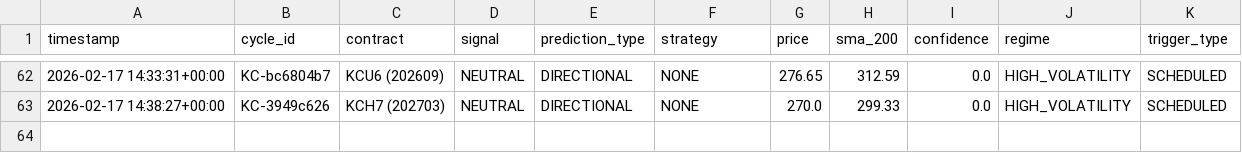
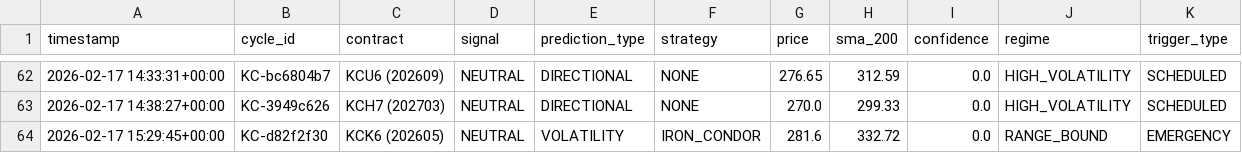
Before and after one commit to rozavala/real_options, a CSV file: prod/decision_signals.csv, drawn as a sheet; only a part is shown, gaps mark what is left out; the diff names each change by its address in the sheet, - before the commit and + after, or states it on an @@ line.

```diff
--- a/prod/decision_signals.csv
+++ b/prod/decision_signals.csv
+row 64: 2026-02-17 15:29:45+00:00 | KC-d82f2f30 | KCK6 (202605) | NEUTRAL | VOLATILITY | IRON_CONDOR | 281.6 | 332.72 | 0.0 | RANGE_BOUND | EMERGENCY
```
Also changed, not shown: prod/data/agent_accuracy_structured.csv, prod/data/weight_evolution.csv, 13 other files.
